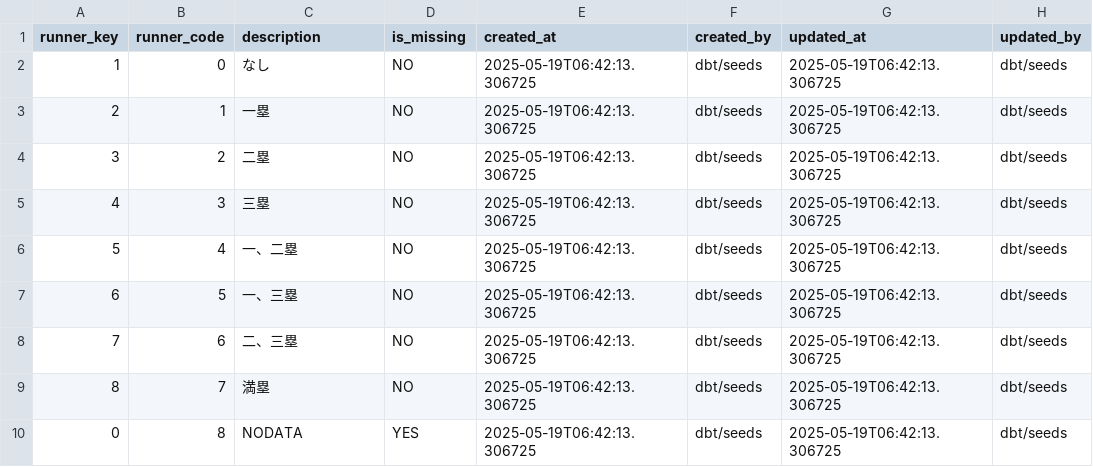
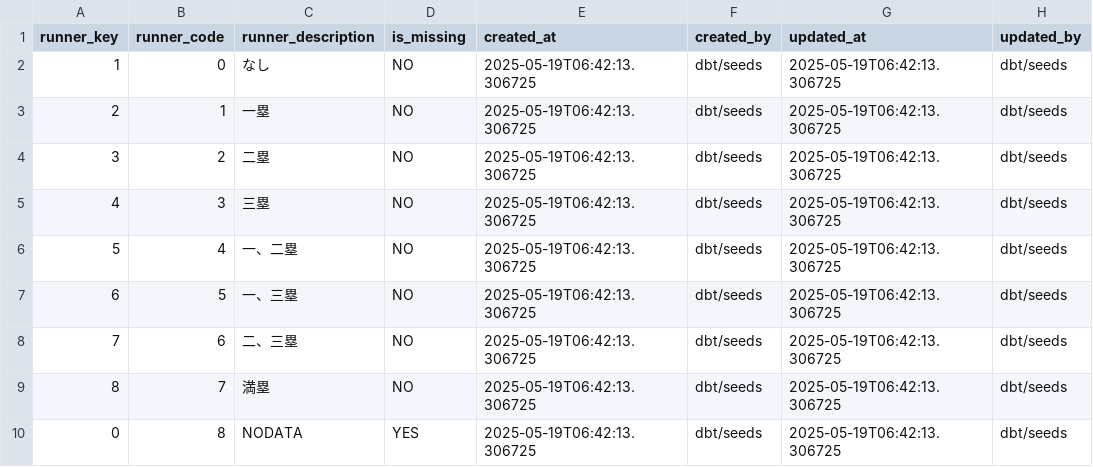
Before and after one commit to to-ikoma/pitch_analysis, a CSV file: dbt/seeds/dim_runners.csv, drawn as a sheet.

```diff
--- a/dbt/seeds/dim_runners.csv
+++ b/dbt/seeds/dim_runners.csv
@@ -1,2 +1,2 @@
-runner_key,runner_code,description,is_missing,created_at,created_by,updated_at,updated_by
+runner_key,runner_code,runner_description,is_missing,created_at,created_by,updated_at,updated_by
 1,0,なし,NO,2025-05-19T06:42:13.306725,dbt/seeds,2025-05-19T06:42:13.306725,dbt/seeds
```
Also changed, not shown: dbt/seeds/dim_pitching_results.csv, dbt/seeds/dim_pitching_types.csv, 3 other files.
